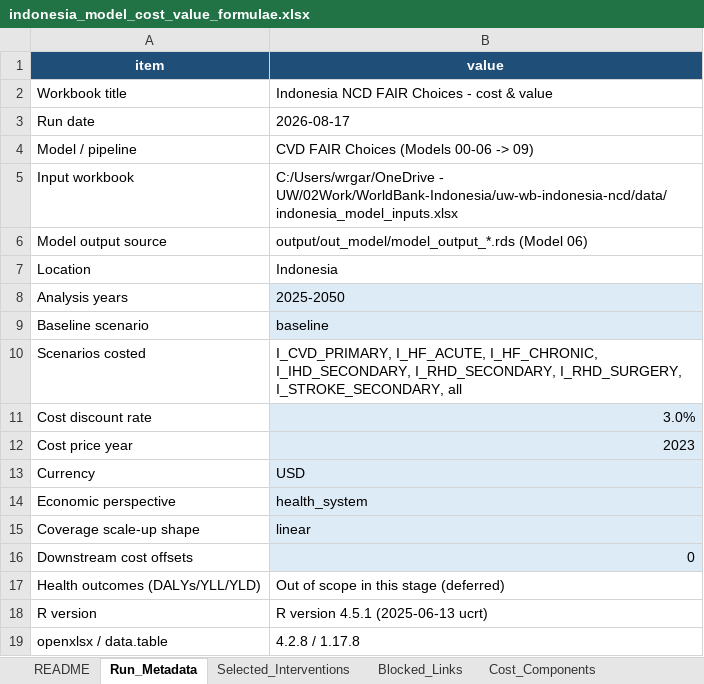
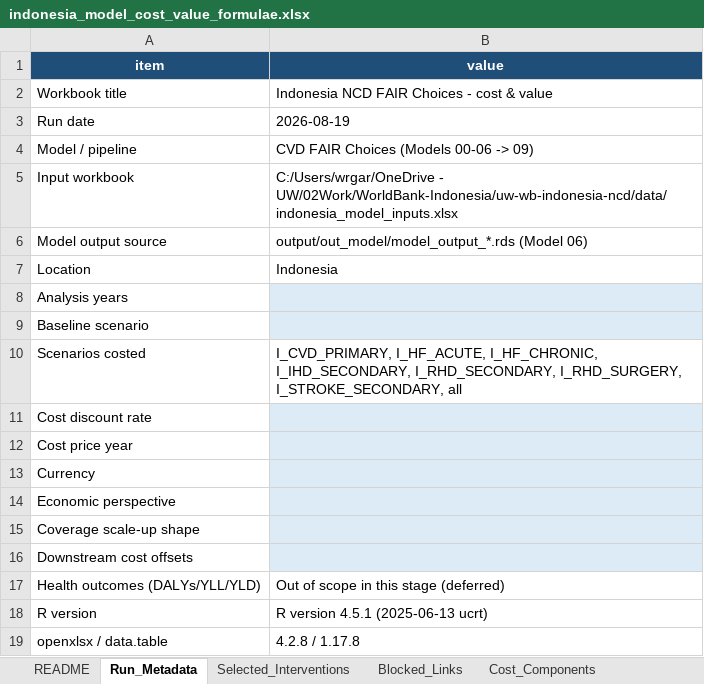
Before and after one commit to Disease-Control-Priorities/uw-wb-indonesia-ncd, an Excel workbook: output/indonesia_model_cost_value_formulae.xlsx, sheet Run_Metadata, drawn as a sheet; values as stored, in another font and other column widths than the file's, no borders; the diff names each change by its address in the sheet, - before the commit and + after, or states it on an @@ line.

```diff
--- a/output/indonesia_model_cost_value_formulae.xlsx (sheet Run_Metadata)
+++ b/output/indonesia_model_cost_value_formulae.xlsx (sheet Run_Metadata)
-B3 (value): 2026-08-17
+B3 (value): 2026-08-19
-B8 (value): 2025-2050
+B8 (value): (empty)
-B9 (value): baseline
+B9 (value): (empty)
-B11 (value): 3.0%
+B11 (value): (empty)
-B12 (value): 2023
+B12 (value): (empty)
-B13 (value): USD
+B13 (value): (empty)
-B14 (value): health_system
+B14 (value): (empty)
-B15 (value): linear
+B15 (value): (empty)
-B16 (value): 0
+B16 (value): (empty)
```
Also changed, not shown: sheet Annual_Cost, sheet Annual_Mortality, sheet Budget_Impact, sheet Cost_Components, sheet Economic_Value, sheet Cost_Effectiveness, 2 more sheets, formulas that keep their value, output/indonesia_cost_value_public_health_formulae.xlsx, 18 other files.
